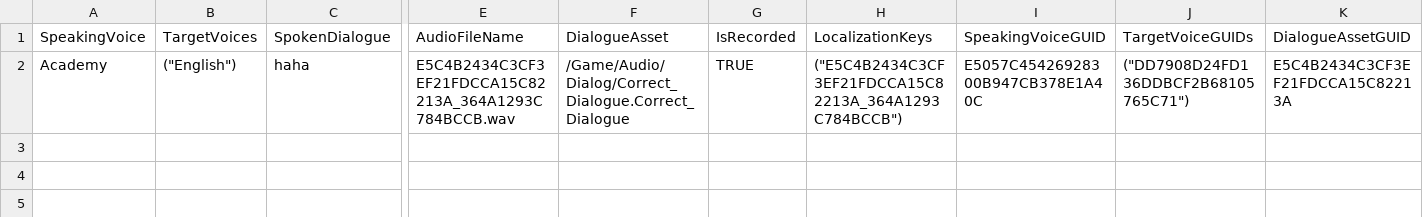
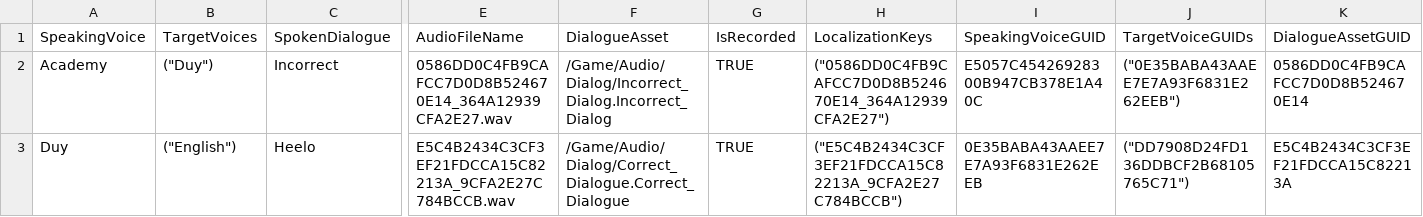
Before and after one commit to leetdvn/Academy, a CSV file: Content/Localization/Game/vi/GameDialogue.csv, drawn as a sheet; only a part is shown, gaps mark what is left out; rows hold the shown columns only; the diff names each change by its address in the sheet, - before the commit and + after, or states it on an @@ line.

```diff
--- a/Content/Localization/Game/vi/GameDialogue.csv
+++ b/Content/Localization/Game/vi/GameDialogue.csv
-B2: ("English")
+B2: ("Duy")
-C2: haha
+C2: Incorrect
-E2: E5C4B2434C3CF3EF21FDCCA15C82213A_364A1293C784BCCB.wav
+E2: 0586DD0C4FB9CAFCC7D0D8B524670E14_364A12939CFA2E27.wav
-F2: /Game/Audio/Dialog/Correct_Dialogue.Correct_Dialogue
+F2: /Game/Audio/Dialog/Incorrect_Dialog.Incorrect_Dialog
-H2: ("E5C4B2434C3CF3EF21FDCCA15C82213A_364A1293C784BCCB")
+H2: ("0586DD0C4FB9CAFCC7D0D8B524670E14_364A12939CFA2E27")
-J2: ("DD7908D24FD136DDBCF2B68105765C71")
+J2: ("0E35BABA43AAEE7E7A93F6831E262EEB")
-K2: E5C4B2434C3CF3EF21FDCCA15C82213A
+K2: 0586DD0C4FB9CAFCC7D0D8B524670E14
+row 3: Duy | ("English") | Heelo | E5C4B2434C3CF3EF21FDCCA15C82213A_9CFA2E27C784BCCB.wav | /Game/Audio/Dialog/Correct_Dialogue.Correct_Dialogue | TRUE | ("E5C4B2434C3CF3EF21FDCCA15C82213A_9CFA2E27C784BCCB") | 0E35BABA43AAEE7E7A93F6831E262EEB | ("DD7908D24FD136DDBCF2B68105765C71") | E5C4B2434C3CF3EF21FDCCA15C82213A
```
Also changed, not shown: Content/Localization/Game/Game.csv, Content/Localization/Game/en/GameDialogue.csv, 46 other files.
